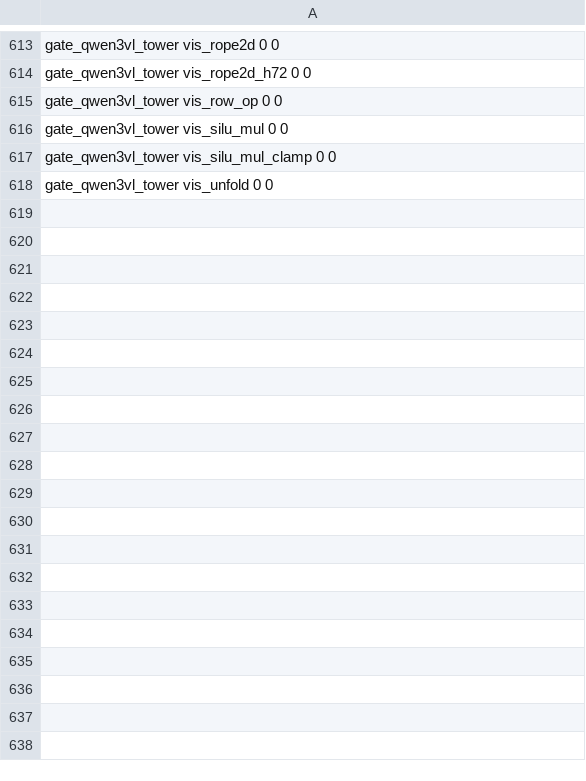
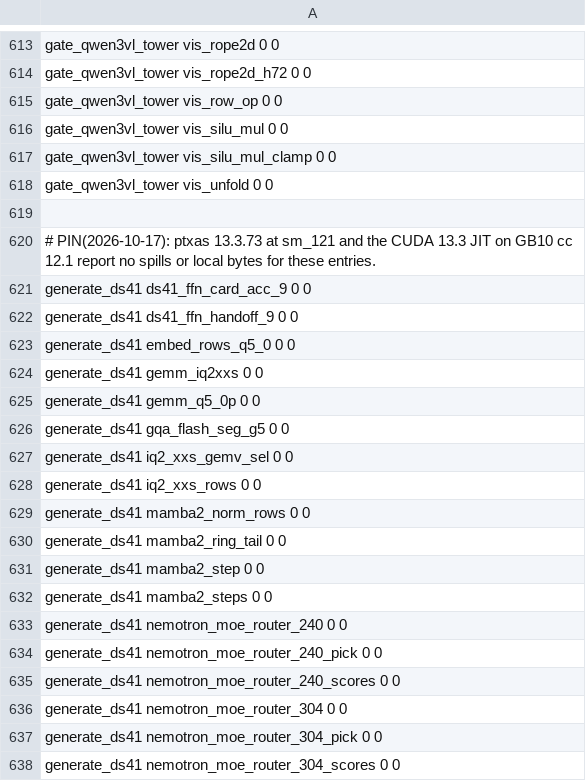
Before and after one commit to Burntgogi/bloomery, a TSV file: tools/ref/ptx-shapes/sm_121-cc12.1.tsv, drawn as a sheet; only a part is shown, gaps mark what is left out; the diff covers the shown part only.

Commit message:
gpu-gates: pin the new entries in both cc 12.1 spill tables

```diff
--- a/tools/ref/ptx-shapes/sm_121-cc12.1.tsv
+++ b/tools/ref/ptx-shapes/sm_121-cc12.1.tsv
@@ -618 +618,21 @@ gate_qwen3vl_tower   vis_silu_mul_clamp                 0           0
 gate_qwen3vl_tower   vis_unfold                         0           0
+
+# PIN(2026-10-17): ptxas 13.3.73 at sm_121 and the CUDA 13.3 JIT on GB10 cc 12.1 report no spills or local bytes for these entries.
+generate_ds41     ds41_ffn_card_acc_9                              0           0
+generate_ds41     ds41_ffn_handoff_9                               0           0
+generate_ds41     embed_rows_q5_0                                  0           0
+generate_ds41     gemm_iq2xxs                                      0           0
+generate_ds41     gemm_q5_0p                                       0           0
+generate_ds41     gqa_flash_seg_g5                                 0           0
+generate_ds41     iq2_xxs_gemv_sel                                 0           0
+generate_ds41     iq2_xxs_rows                                     0           0
+generate_ds41     mamba2_norm_rows                                 0           0
+generate_ds41     mamba2_ring_tail                                 0           0
+generate_ds41     mamba2_step                                      0           0
+generate_ds41     mamba2_steps                                     0           0
+generate_ds41     nemotron_moe_router_240                          0           0
+generate_ds41     nemotron_moe_router_240_pick                     0           0
+generate_ds41     nemotron_moe_router_240_scores                   0           0
+generate_ds41     nemotron_moe_router_304                          0           0
+generate_ds41     nemotron_moe_router_304_pick                     0           0
+generate_ds41     nemotron_moe_router_304_scores                   0           0
```
Also changed, not shown: 40 added rows elsewhere in this file, tools/ref/ptx-shapes/sm_86-cc12.1.tsv.
